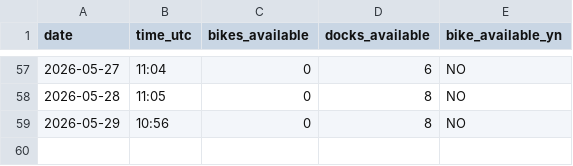
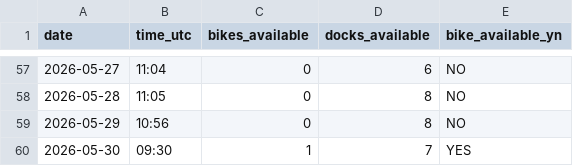
Before and after one commit to luckycybil/fiveways-bike-monitor, a CSV file: fiveways_log.csv, drawn as a sheet; only a part is shown, gaps mark what is left out.

Commit message:
Log: 2026-05-30 09:30 UTC

```diff
--- a/fiveways_log.csv
+++ b/fiveways_log.csv
@@ -59 +59,2 @@ date,time_utc,bikes_available,docks_available,bike_available_yn
 2026-05-29,10:56,0,8,NO
+2026-05-30,09:30,1,7,YES
```
